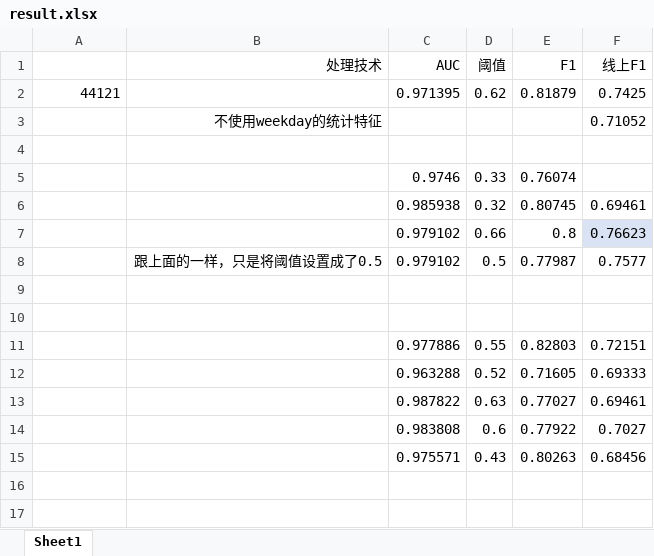
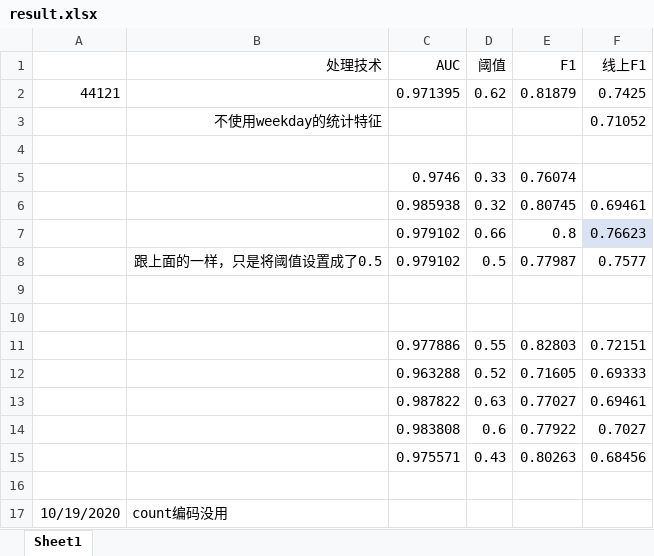
Before and after one commit to michaelzhouy/Competition, an Excel workbook: 11-华为云/01-KPI异常检测/result.xlsx, sheet Sheet1, drawn as a sheet; values as stored, in another font and other column widths than the file's, no borders; the diff names each change by its address in the sheet, - before the commit and + after, or states it on an @@ line.

Commit message:
Update result.xlsx

```diff
--- a/11-华为云/01-KPI异常检测/result.xlsx (sheet Sheet1)
+++ b/11-华为云/01-KPI异常检测/result.xlsx (sheet Sheet1)
+row 16: (empty)
+row 17: 10/19/2020 | count编码没用
```
